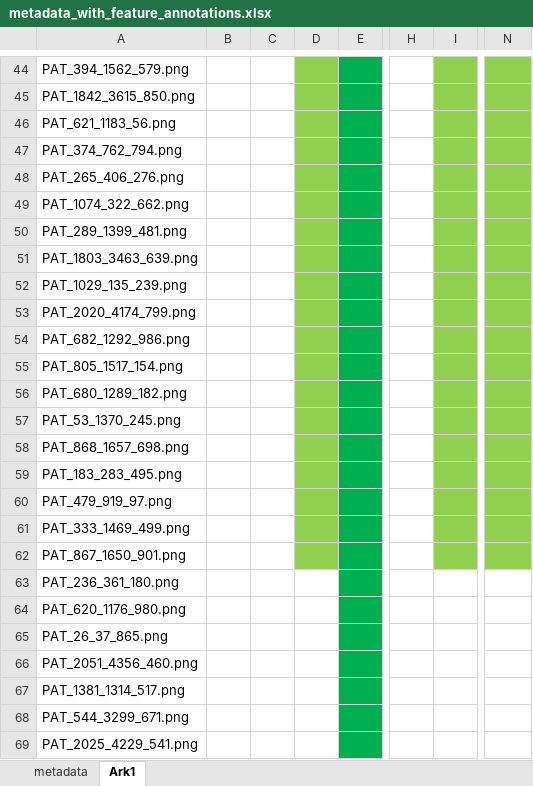
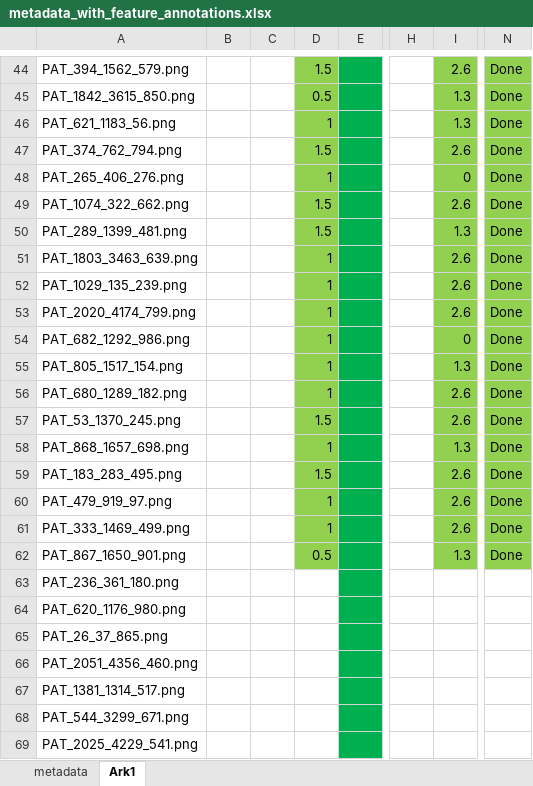
Before and after one commit to julielhagen/First-Year-Project, an Excel workbook: metadata_with_feature_annotations.xlsx, sheet Ark1, drawn as a sheet; only a part is shown, gaps mark what is left out; values as stored, in another font and other column widths than the file's, no borders; the diff covers the shown part only; the diff names each change by its address in the sheet, - before the commit and + after, or states it on an @@ line.

```diff
--- a/metadata_with_feature_annotations.xlsx (sheet Ark1)
+++ b/metadata_with_feature_annotations.xlsx (sheet Ark1)
-D44: (empty)
+D44: 1.5
-I44: (empty)
+I44: 2.6
-N44:N62: (empty)
+N44:N62: Done
-D45: (empty)
+D45: 0.5
-I45:I46: (empty)
+I45:I46: 1.3
-D46: (empty)
+D46: 1
-D47: (empty)
+D47: 1.5
-I47: (empty)
+I47: 2.6
-D48: (empty)
+D48: 1
-I48: (empty)
+I48: 0
-D49:D50: (empty)
+D49:D50: 1.5
-I49: (empty)
+I49: 2.6
-I50: (empty)
+I50: 1.3
-D51:D56: (empty)
+D51:D56: 1
-I51:I53: (empty)
+I51:I53: 2.6
-I54: (empty)
+I54: 0
-I55: (empty)
+I55: 1.3
-I56:I57: (empty)
+I56:I57: 2.6
-D57: (empty)
+D57: 1.5
-D58: (empty)
+D58: 1
-I58: (empty)
+I58: 1.3
-D59: (empty)
+D59: 1.5
-I59:I61: (empty)
+I59:I61: 2.6
-D60:D61: (empty)
+D60:D61: 1
-D62: (empty)
+D62: 0.5
-I62: (empty)
+I62: 1.3
```
Also changed, not shown: 65 edited cells elsewhere in this sheet, 41 other files.
